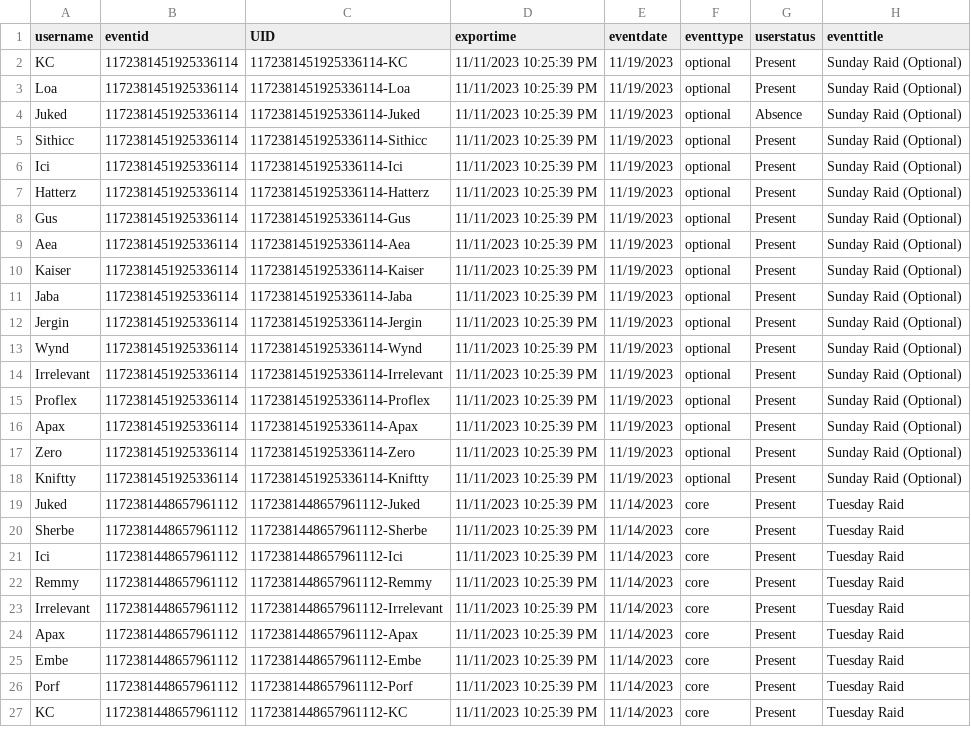
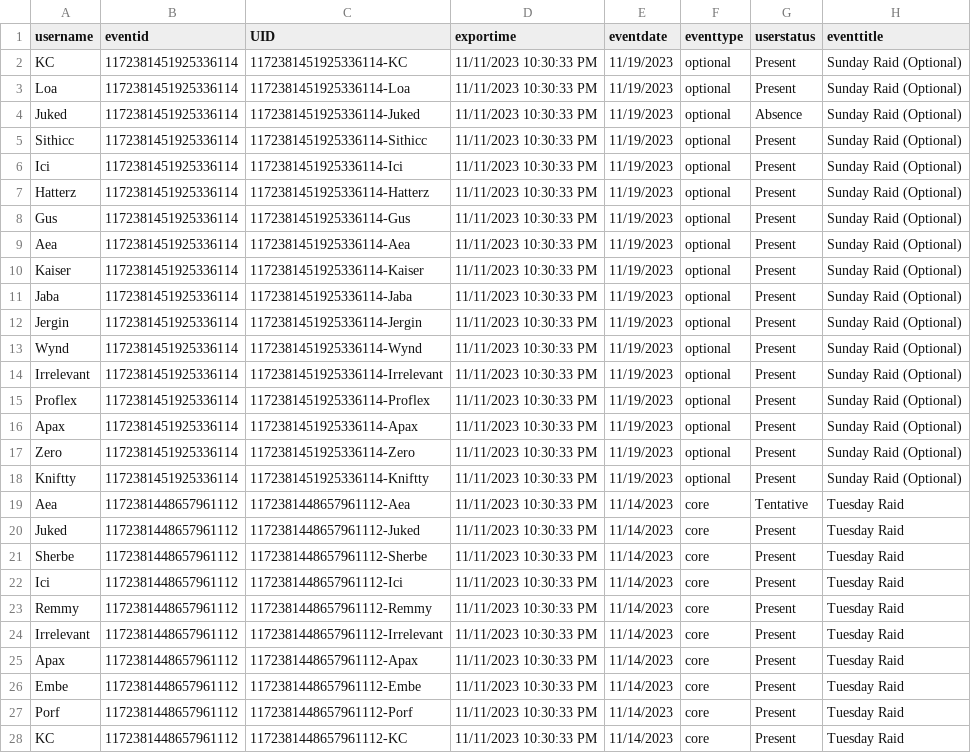
Before and after one commit to citadelgamingcommunity/wow, a CSV file: raid-signups.csv, drawn as a sheet; only a part is shown; addresses are those after the commit; the diff covers the shown part only; the diff names each change by its address in the sheet, - before the commit and + after, or states it on an @@ line.

Commit message:
Signups Update 11.11.2023.22.11.33

```diff
--- a/raid-signups.csv
+++ b/raid-signups.csv
-D2:D18 (exportime): 11/11/2023 10:25:39 PM
+D2:D18 (exportime): 11/11/2023 10:30:33 PM
+row 19: Aea | 1172381448657961112 | 1172381448657961112-Aea | 11/11/2023 10:30:33 PM | 11/14/2023 | core | Tentative | Tuesday Raid
-D20:D28 (exportime): 11/11/2023 10:25:39 PM
+D20:D28 (exportime): 11/11/2023 10:30:33 PM
```
Also changed, not shown: 1 removed row and 35 edited cells elsewhere in this file.
